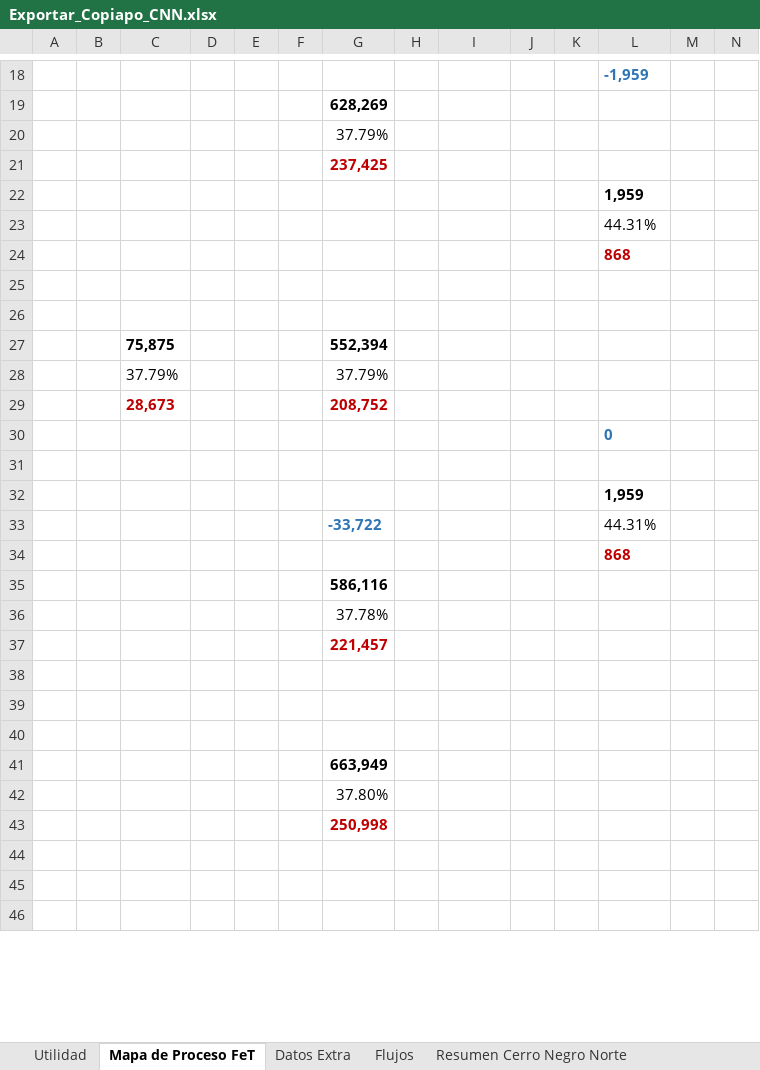
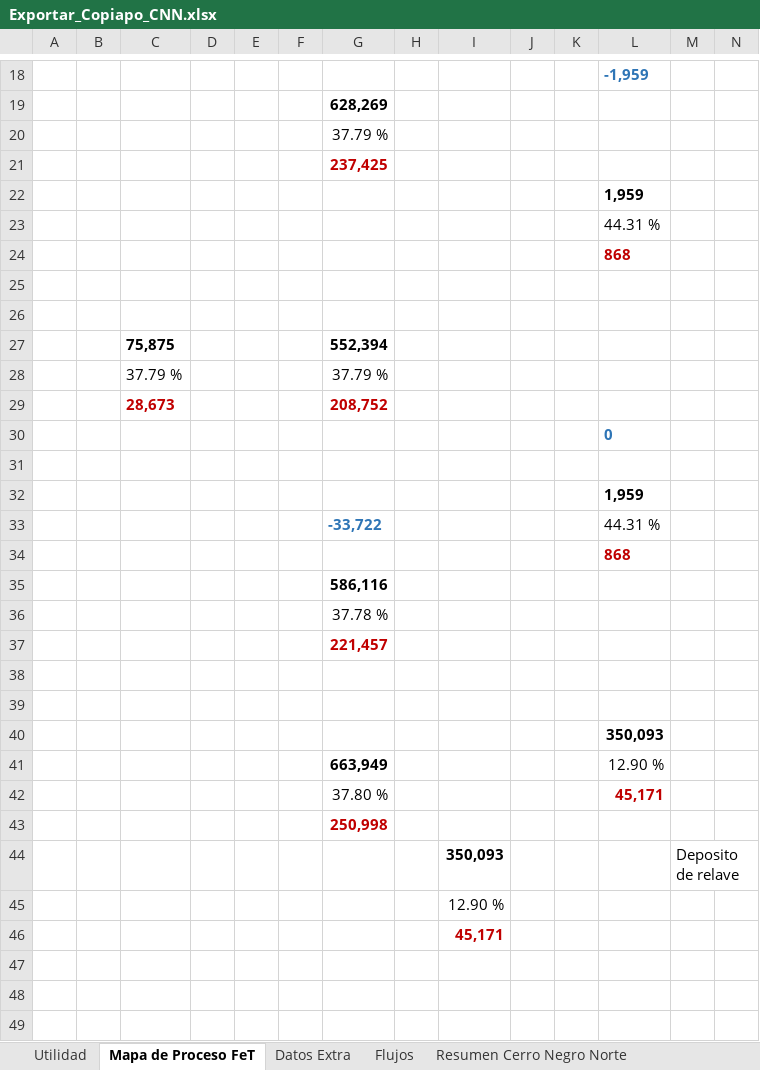
Before and after one commit to fracastr/minera, an Excel workbook: public/Export/Exportar_Copiapo_CNN.xlsx, sheet Mapa de Proceso FeT, drawn as a sheet; only a part is shown, gaps mark what is left out; values as stored, in another font and other column widths than the file's, no borders; charts and pictures and conditional formats not drawn; removed rows and columns are numbered as before the commit, all else as after; the diff covers the shown part only; the diff names each change by its address in the sheet, - before the commit and + after, or states it on an @@ line.

```diff
--- a/public/Export/Exportar_Copiapo_CNN.xlsx (sheet Mapa de Proceso FeT)
+++ b/public/Export/Exportar_Copiapo_CNN.xlsx (sheet Mapa de Proceso FeT)
-G20: 37.79%
+G20: 37.79 %
-L23: 44.31%
+L23: 44.31 %
-row 28:  |  | 37.79% |  |  |  | 37.79%
+row 28:  |  | 37.79 % |  |  |  | 37.79 %
-L33: 44.31%
+L33: 44.31 %
-G36: 37.78%
+G36: 37.78 %
-L40: (empty)
+L40: 350,093
-L41: (empty)
+L41: 12.90 %
-row 42:  |  |  |  |  |  | 37.80%
+row 42:  |  |  |  |  |  | 37.80 % |  |  |  |  | 45,171
+row 44:  |  |  |  |  |  |  |  | 350,093 |  |  |  | Deposito de relave
+row 45:  |  |  |  |  |  |  |  | 12.90 %
+row 46:  |  |  |  |  |  |  |  | 45,171
```
Also changed, not shown: 3 added rows, 4 removed rows and 4 edited cells elsewhere in this sheet, sheet Utilidad, sheet Flujos, sheet Resumen Cerro Negro Norte, charts or pictures.
